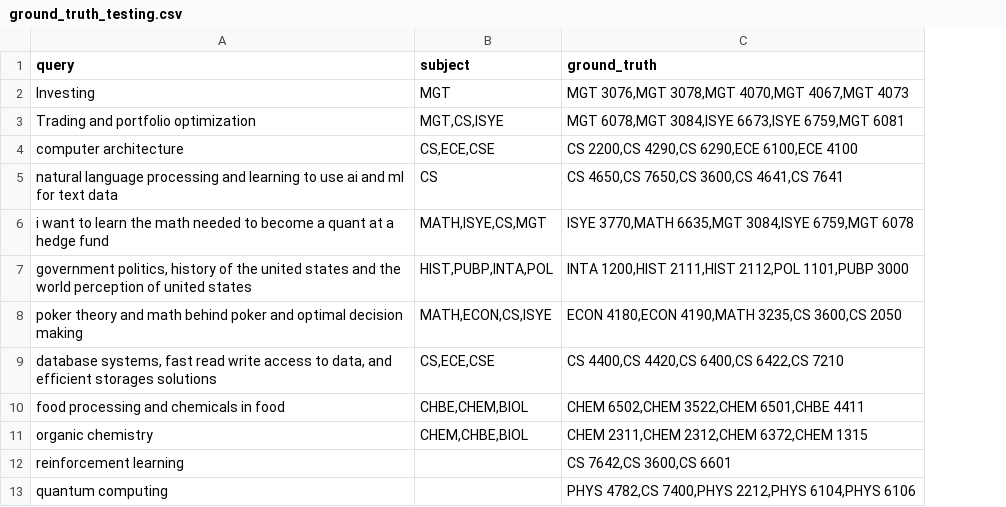
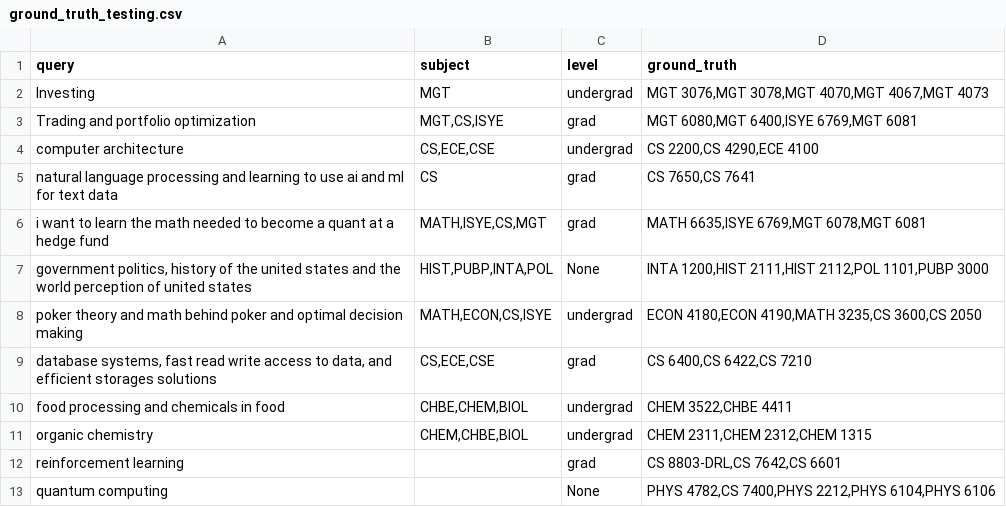
Before and after one commit to Mehul20/Buzz-AI, a CSV file: DataSource/ground_truth_testing.csv, drawn as a sheet; addresses are those after the commit; the diff names each change by its address in the sheet, - before the commit and + after, or states it on an @@ line.

Commit message:
changing ground truth file

```diff
--- a/DataSource/ground_truth_testing.csv
+++ b/DataSource/ground_truth_testing.csv
+column C (level), rows 2-13: undergrad | grad | undergrad | grad | grad | None | undergrad | grad | undergrad | undergrad | grad | None
-D3 (ground_truth): MGT 6078,MGT 3084,ISYE 6673,ISYE 6759,MGT 6081
+D3 (ground_truth): MGT 6080,MGT 6400,ISYE 6769,MGT 6081
-D4 (ground_truth): CS 2200,CS 4290,CS 6290,ECE 6100,ECE 4100
+D4 (ground_truth): CS 2200,CS 4290,ECE 4100
-D5 (ground_truth): CS 4650,CS 7650,CS 3600,CS 4641,CS 7641
+D5 (ground_truth): CS 7650,CS 7641
-D6 (ground_truth): ISYE 3770,MATH 6635,MGT 3084,ISYE 6759,MGT 6078
+D6 (ground_truth): MATH 6635,ISYE 6769,MGT 6078,MGT 6081
-D9 (ground_truth): CS 4400,CS 4420,CS 6400,CS 6422,CS 7210
+D9 (ground_truth): CS 6400,CS 6422,CS 7210
-D10 (ground_truth): CHEM 6502,CHEM 3522,CHEM 6501,CHBE 4411
+D10 (ground_truth): CHEM 3522,CHBE 4411
-D11 (ground_truth): CHEM 2311,CHEM 2312,CHEM 6372,CHEM 1315
+D11 (ground_truth): CHEM 2311,CHEM 2312,CHEM 1315
-D12 (ground_truth): CS 7642,CS 3600,CS 6601
+D12 (ground_truth): CS 8803-DRL,CS 7642,CS 6601
```
Also changed, not shown: 2 other files.
